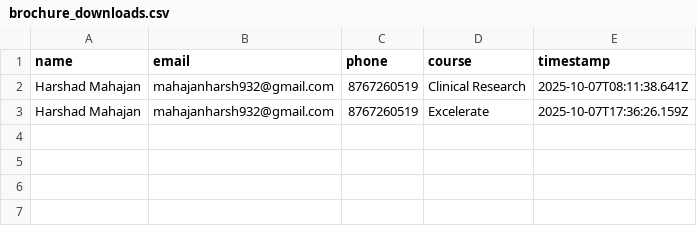
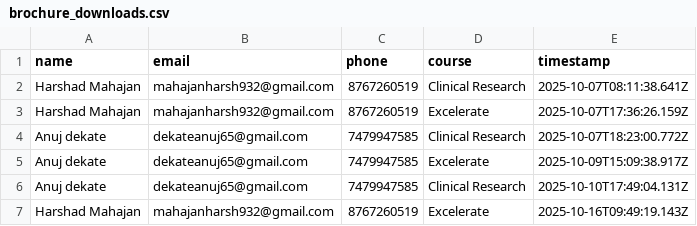
Before and after one commit to 5656ANUJ/Infinova_Backend, a CSV file: brochure_downloads.csv, drawn as a sheet.

```diff
--- a/brochure_downloads.csv
+++ b/brochure_downloads.csv
@@ -3 +3,5 @@
 "Harshad Mahajan","mahajanharsh932@gmail.com","8767260519","Excelerate","2025-10-07T17:36:26.159Z"
+"Anuj dekate","dekateanuj65@gmail.com","7479947585","Clinical Research","2025-10-07T18:23:00.772Z"
+"Anuj dekate","dekateanuj65@gmail.com","7479947585","Excelerate","2025-10-09T15:09:38.917Z"
+"Anuj dekate","dekateanuj65@gmail.com","7479947585","Clinical Research","2025-10-10T17:49:04.131Z"
+"Harshad Mahajan","mahajanharsh932@gmail.com","8767260519","Excelerate","2025-10-16T09:49:19.143Z"
```
Also changed, not shown: 3 other files.
